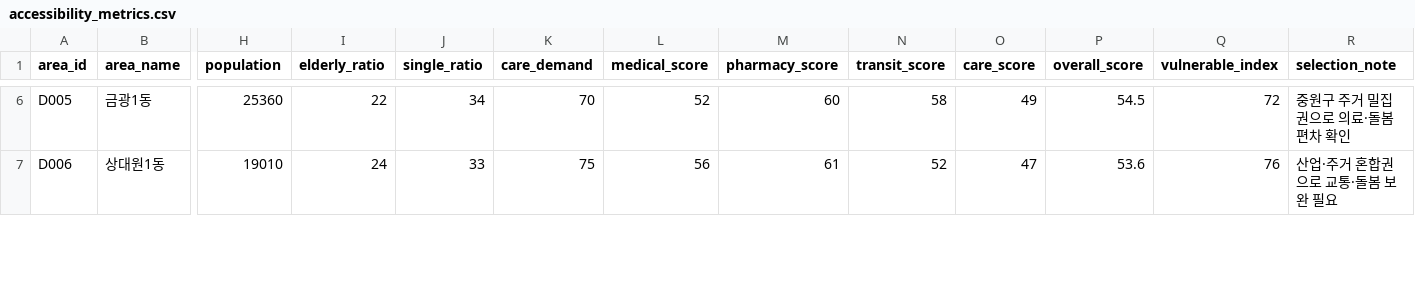
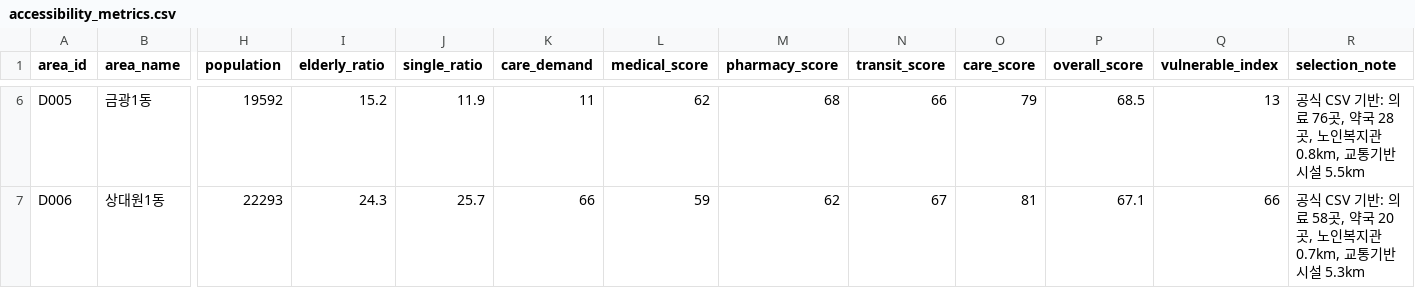
Before and after one commit to SeungMin-Park-psm1757/seongnam_10min_access, a CSV file: data/accessibility_metrics.csv, drawn as a sheet; only a part is shown, gaps mark what is left out; the diff covers the shown part only; the diff names each change by its address in the sheet, - before the commit and + after, or states it on an @@ line.

```diff
--- a/data/accessibility_metrics.csv
+++ b/data/accessibility_metrics.csv
-H6 (population): 25360
+H6 (population): 19592
-I6 (elderly_ratio): 22
+I6 (elderly_ratio): 15.2
-J6 (single_ratio): 34
+J6 (single_ratio): 11.9
-K6 (care_demand): 70
+K6 (care_demand): 11
-L6 (medical_score): 52
+L6 (medical_score): 62
-M6 (pharmacy_score): 60
+M6 (pharmacy_score): 68
-N6 (transit_score): 58
+N6 (transit_score): 66
-O6 (care_score): 49
+O6 (care_score): 79
-P6 (overall_score): 54.5
+P6 (overall_score): 68.5
-Q6 (vulnerable_index): 72
+Q6 (vulnerable_index): 13
-R6 (selection_note): 중원구 주거 밀집권으로 의료·돌봄 편차 확인
+R6 (selection_note): 공식 CSV 기반: 의료 76곳, 약국 28곳, 노인복지관 0.8km, 교통기반시설 5.5km
-H7 (population): 19010
+H7 (population): 22293
-I7 (elderly_ratio): 24
+I7 (elderly_ratio): 24.3
-J7 (single_ratio): 33
+J7 (single_ratio): 25.7
-K7 (care_demand): 75
+K7 (care_demand): 66
-L7 (medical_score): 56
+L7 (medical_score): 59
-M7 (pharmacy_score): 61
+M7 (pharmacy_score): 62
-N7 (transit_score): 52
+N7 (transit_score): 67
-O7 (care_score): 47
+O7 (care_score): 81
-P7 (overall_score): 53.6
+P7 (overall_score): 67.1
-Q7 (vulnerable_index): 76
+Q7 (vulnerable_index): 66
-R7 (selection_note): 산업·주거 혼합권으로 교통·돌봄 보완 필요
+R7 (selection_note): 공식 CSV 기반: 의료 58곳, 약국 20곳, 노인복지관 0.7km, 교통기반시설 5.3km
```
Also changed, not shown: 89 edited cells elsewhere in this file, data/service_points.csv, 19 other files.
